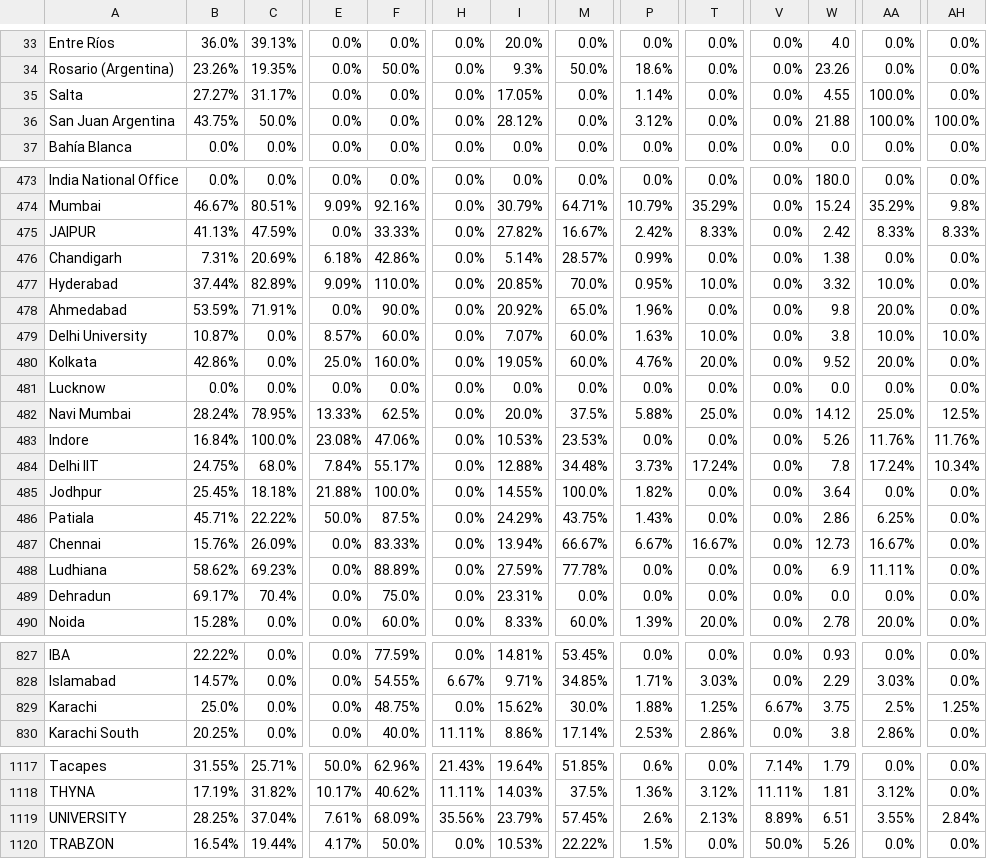
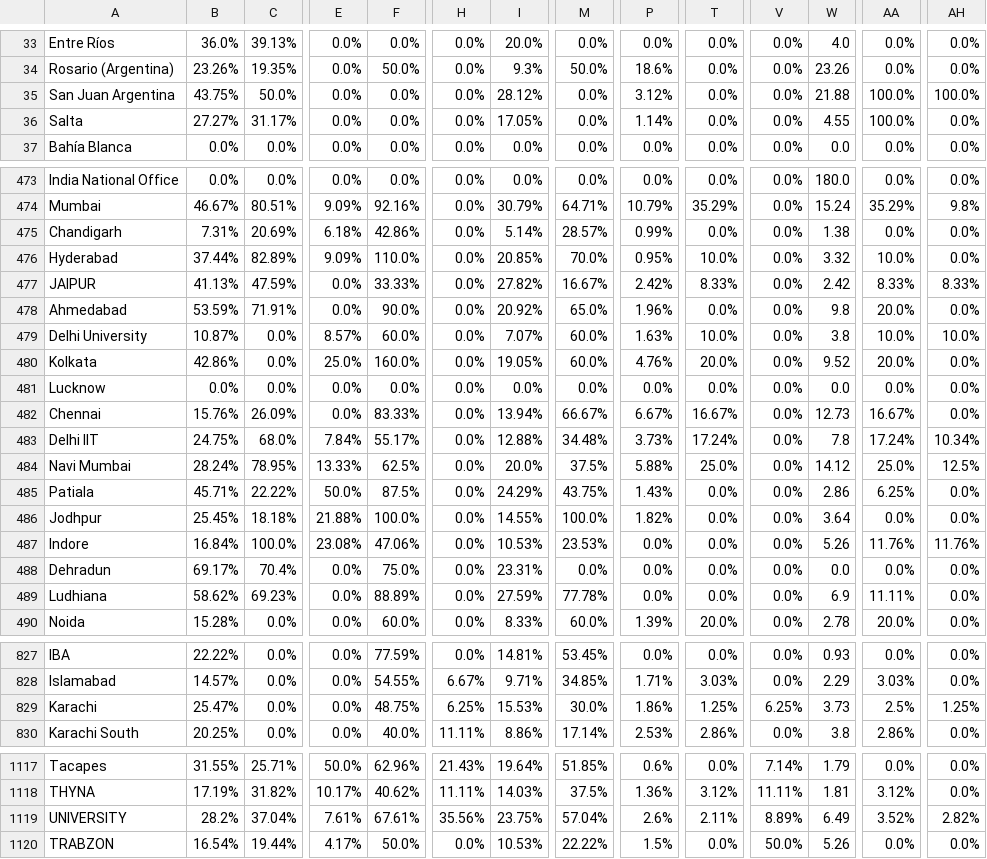
Before and after one commit to AIESEC-LK/data-pipeline, a CSV file: cr_applicant_df.csv, drawn as a sheet; only a part is shown, gaps mark what is left out; the diff covers the shown part only; the diff names each change by its address in the sheet, - before the commit and + after, or states it on an @@ line.

```diff
--- a/cr_applicant_df.csv
+++ b/cr_applicant_df.csv
@@ row 36 moved to row 35: San Juan Argentina @@
@@ row 475 moved to row 477: JAIPUR @@
@@ row 487 moved to row 482: Chennai @@
@@ row 484 moved to row 483: Delhi IIT @@
@@ row 486 moved to row 485: Patiala @@
@@ row 485 moved to row 486: Jodhpur @@
@@ row 489 moved to row 488: Dehradun @@
-B829: 25.0%
+B829: 25.47%
-H829: 0.0%
+H829: 6.25%
-I829: 15.62%
+I829: 15.53%
-P829: 1.88%
+P829: 1.86%
-V829: 6.67%
+V829: 6.25%
-W829: 3.75
+W829: 3.73
-B1119: 28.25%
+B1119: 28.2%
-F1119: 68.09%
+F1119: 67.61%
-I1119: 23.79%
+I1119: 23.75%
-M1119: 57.45%
+M1119: 57.04%
-T1119: 2.13%
+T1119: 2.11%
-W1119: 6.51
+W1119: 6.49
-AA1119: 3.55%
+AA1119: 3.52%
-AH1119: 2.84%
+AH1119: 2.82%
```
Also changed, not shown: 28 moved rows and 11 edited cells elsewhere in this file, abs_df.csv, cr_accepted_df.csv, 3 other files.
